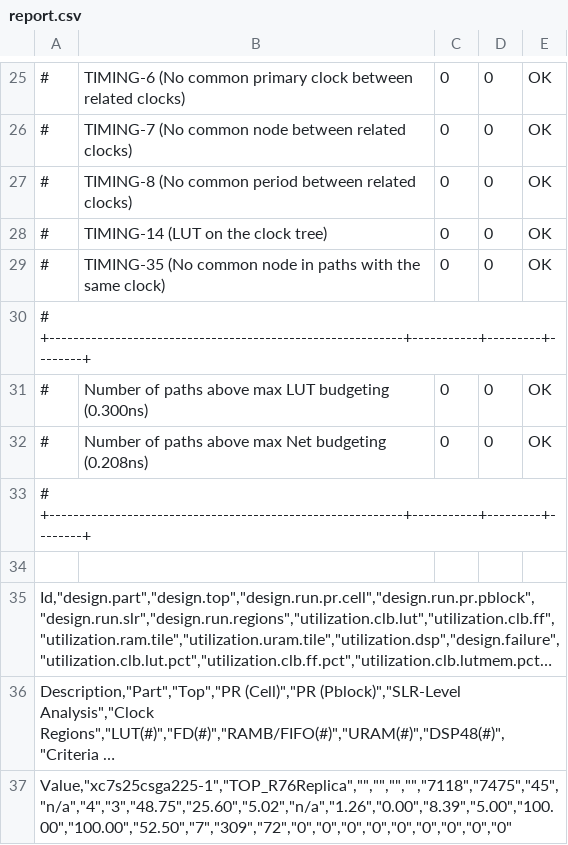
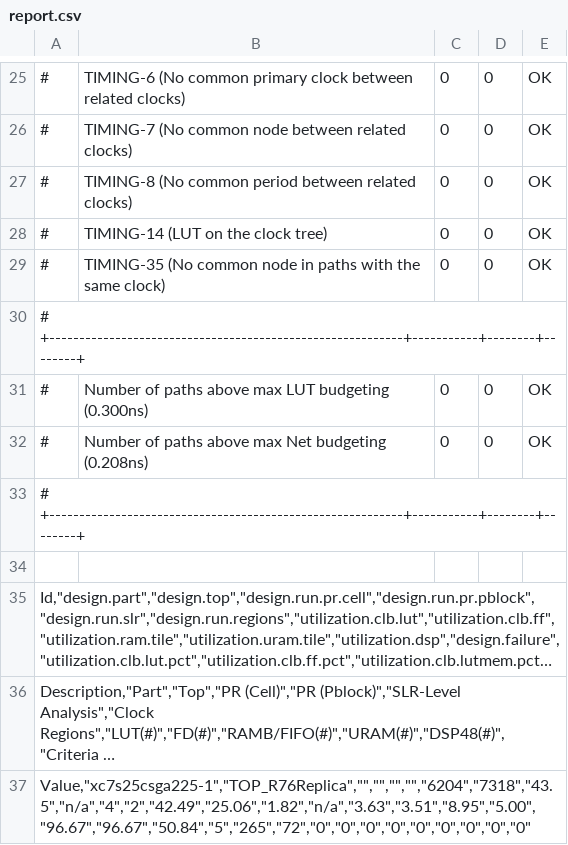
Before and after one commit to villano-lab/NaI_Array_Firmware, a CSV file: R76Replica/output/report.csv, drawn as a sheet; only a part is shown, gaps mark what is left out; long unchanged cells end in …; the diff covers the shown part only; the diff names each change by its address in the sheet, - before the commit and + after, or states it on an @@ line.

```diff
--- a/R76Replica/output/report.csv
+++ b/R76Replica/output/report.csv
-A30: # +-----------------------------------------------------------+-----------+---------+--------+
+A30: # +-----------------------------------------------------------+-----------+--------+--------+
-A33: # +-----------------------------------------------------------+-----------+---------+--------+
+A33: # +-----------------------------------------------------------+-----------+--------+--------+
-A37: Value,"xc7s25csga225-1","TOP_R76Replica","","","","","7118","7475","45","n/a","4","3","48.75","25.60","5.02","n/a","1.26","0.00","8.39","5.00","100.00","100.00","52.50","7","309","72","0","0","0","0","0","0","0","0","0"
+A37: Value,"xc7s25csga225-1","TOP_R76Replica","","","","","6204","7318","43.5","n/a","4","2","42.49","25.06","1.82","n/a","3.63","3.51","8.95","5.00","96.67","96.67","50.84","5","265","72","0","0","0","0","0","0","0","0","0"
```
Also changed, not shown: 14 edited cells elsewhere in this file, 13 other files.
